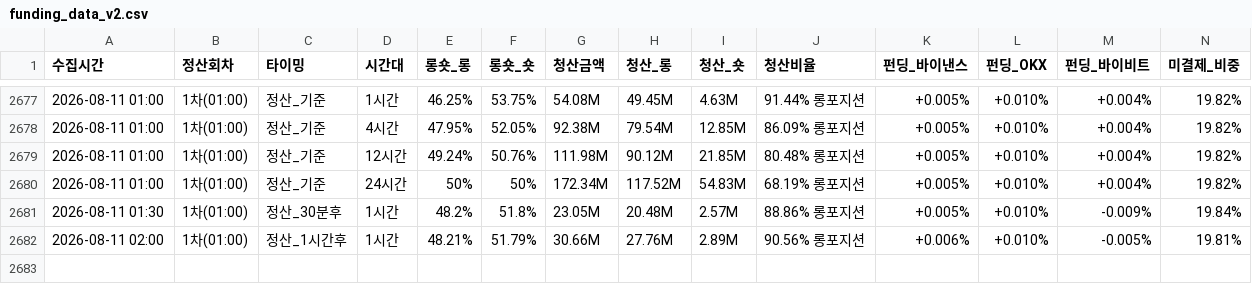
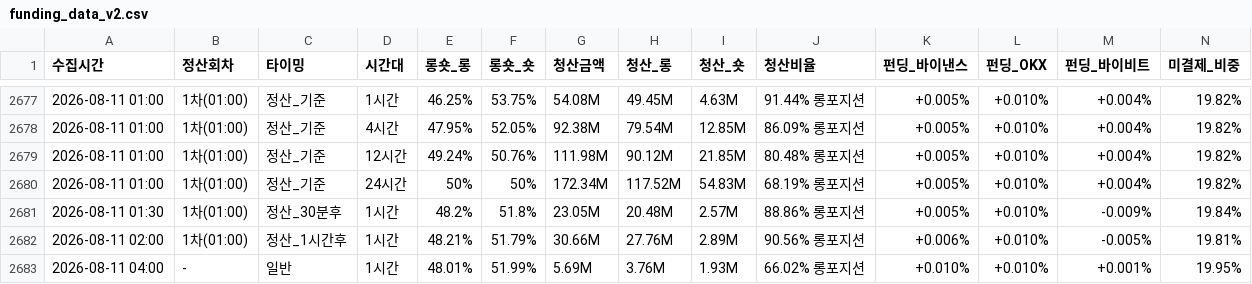
Before and after one commit to morustudio/coinness-dashboard, a CSV file: funding_data_v2.csv, drawn as a sheet; only a part is shown, gaps mark what is left out; rows hold the shown columns only; the diff names each change by its address in the sheet, - before the commit and + after, or states it on an @@ line.

Commit message:
data: 2026-08-11 04:00

```diff
--- a/funding_data_v2.csv
+++ b/funding_data_v2.csv
+row 2683: 2026-08-11 04:00 | - | 일반 | 1시간 | 48.01% | 51.99% | 5.69M | 3.76M | 1.93M | 66.02% 롱포지션 | +0.010% | +0.010% | +0.001% | 19.95%
```
